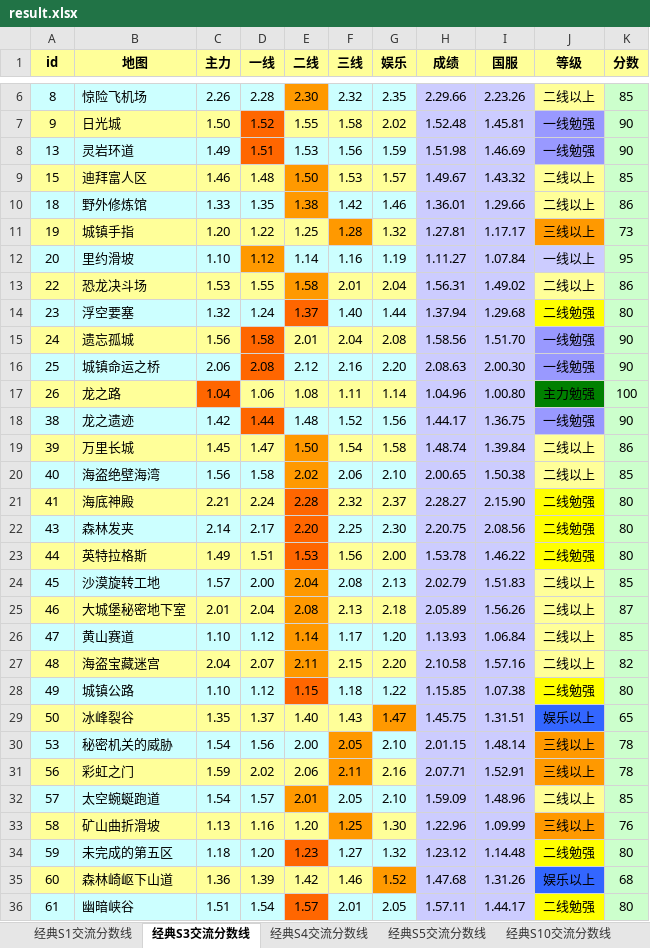
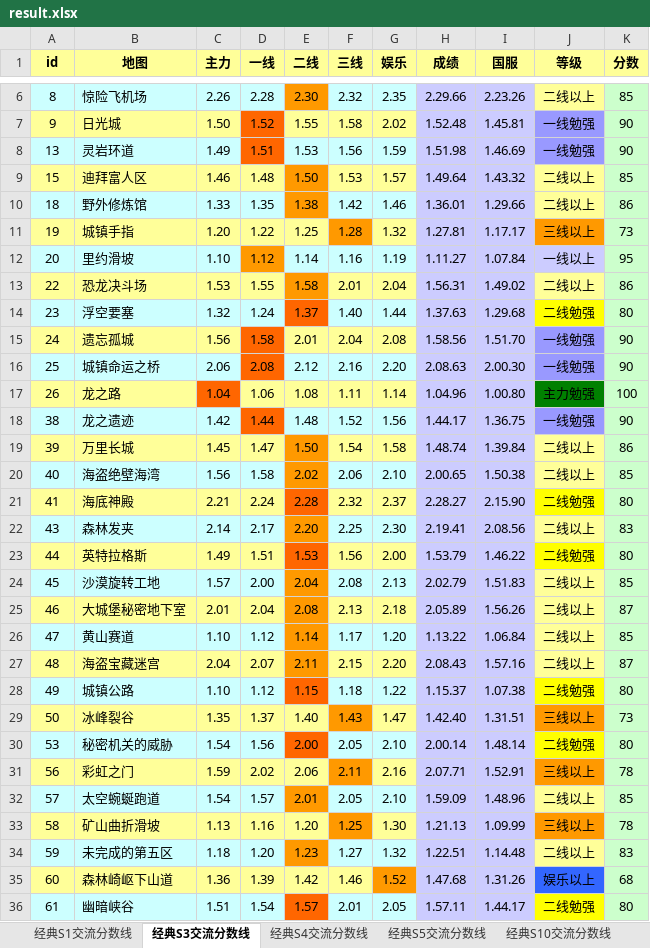
Before and after one commit to Felix-Project/GameRecord, an Excel workbook: game/result.xlsx, sheet 经典S3交流分数线, drawn as a sheet; only a part is shown, gaps mark what is left out; values as stored, in another font and other column widths than the file's, no borders; the diff names each change by its address in the sheet, - before the commit and + after, or states it on an @@ line.

```diff
--- a/game/result.xlsx (sheet 经典S3交流分数线)
+++ b/game/result.xlsx (sheet 经典S3交流分数线)
-H9 (成绩): 1.49.67
+H9 (成绩): 1.49.64
-H14 (成绩): 1.37.94
+H14 (成绩): 1.37.63
-E22 fill: #FF6600
+E22 fill: #FF9900
-H22 (成绩): 2.20.75
+H22 (成绩): 2.19.41
-J22 (等级): 二线勉强
+J22 (等级): 二线以上
-J22 fill: #FFFF00
+J22 fill: #FFFF99
-K22 (分数): 80
+K22 (分数): 83
-H23 (成绩): 1.53.78
+H23 (成绩): 1.53.79
-H26 (成绩): 1.13.93
+H26 (成绩): 1.13.22
-H27 (成绩): 2.10.58
+H27 (成绩): 2.08.43
-K27 (分数): 82
+K27 (分数): 87
-H28 (成绩): 1.15.85
+H28 (成绩): 1.15.37
-F29 fill: #FFFF99
+F29 fill: #FF9900
-G29 fill: #FF9900
+G29 fill: #FFFF99
-H29 (成绩): 1.45.75
+H29 (成绩): 1.42.40
-J29 (等级): 娱乐以上
+J29 (等级): 三线以上
-J29 fill: #3366FF
+J29 fill: #FF9900
-K29 (分数): 65
+K29 (分数): 73
-E30 fill: #CCFFFF
+E30 fill: #FF6600
-F30 fill: #FF9900
+F30 fill: #CCFFFF
-H30 (成绩): 2.01.15
+H30 (成绩): 2.00.14
-J30 (等级): 三线以上
+J30 (等级): 二线勉强
-J30 fill: #FF9900
+J30 fill: #FFFF00
-K30 (分数): 78
+K30 (分数): 80
-H33 (成绩): 1.22.96
+H33 (成绩): 1.21.13
-K33 (分数): 76
+K33 (分数): 78
-E34 fill: #FF6600
+E34 fill: #FF9900
-H34 (成绩): 1.23.12
+H34 (成绩): 1.22.51
-J34 (等级): 二线勉强
+J34 (等级): 二线以上
-J34 fill: #FFFF00
+J34 fill: #FFFF99
-K34 (分数): 80
+K34 (分数): 83
```
Also changed, not shown: sheet 经典S10交流分数线, sheet 经典S4交流分数线, sheet 经典S5交流分数线, sheet 经典S1交流分数线, 6 other files.
